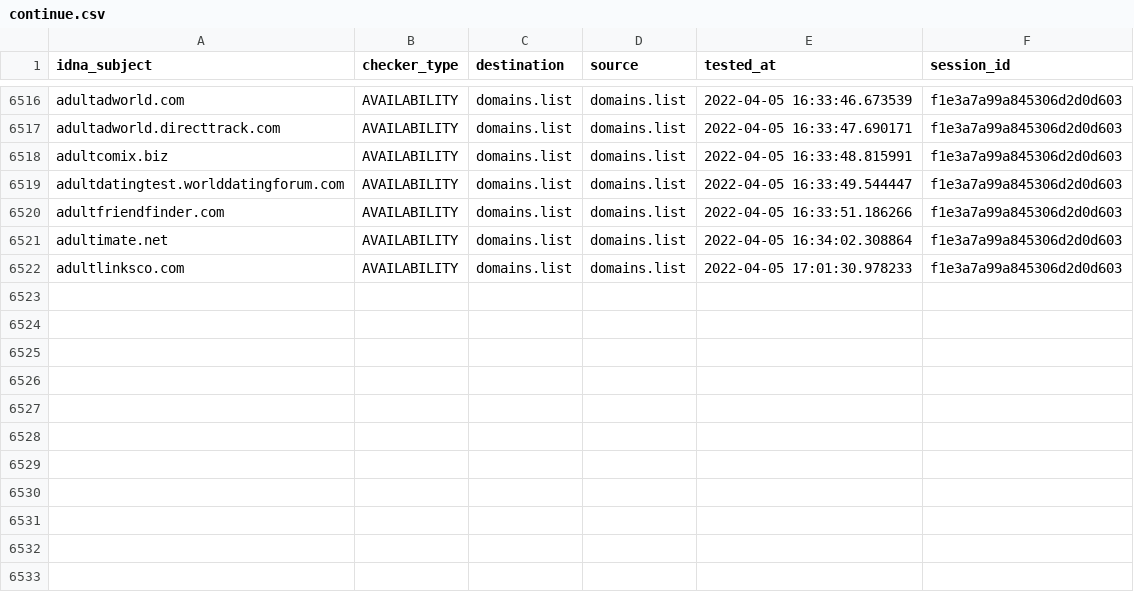
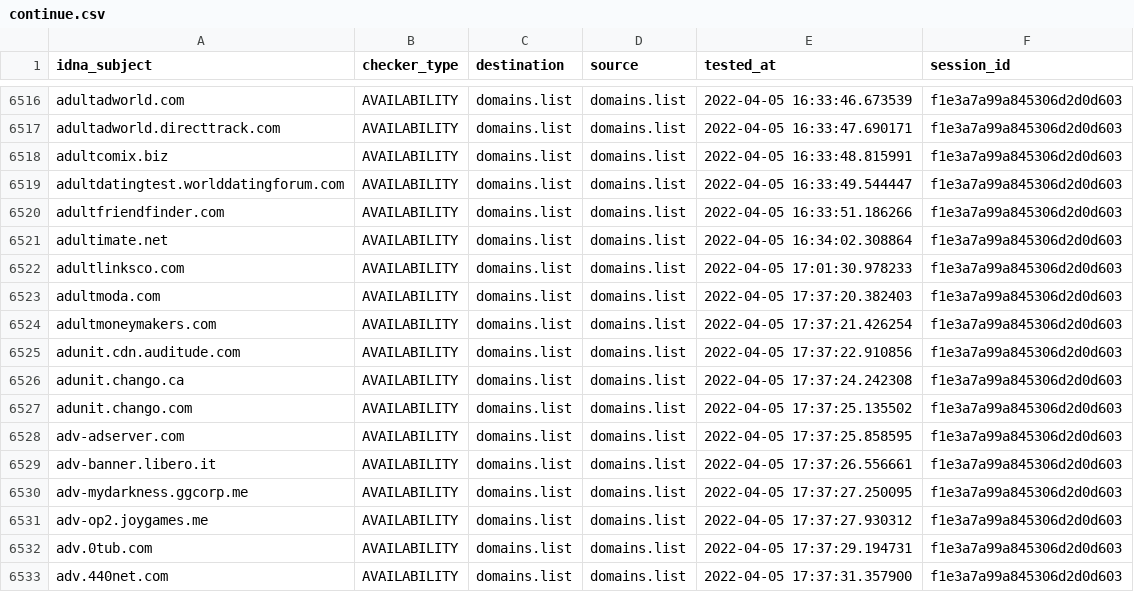
Before and after one commit to Ultimate-Hosts-Blacklist/Wiggum27_Blockers, a CSV file: output/domains.list/continue.csv, drawn as a sheet; only a part is shown, gaps mark what is left out.

```diff
--- a/output/domains.list/continue.csv
+++ b/output/domains.list/continue.csv
@@ -6522 +6522,12 @@ adultimate.net,AVAILABILITY,domains.list,domains.list,2022-04-05 16:34:02.308864
 adultlinksco.com,AVAILABILITY,domains.list,domains.list,2022-04-05 17:01:30.978233,f1e3a7a99a845306d2d0d603
+adultmoda.com,AVAILABILITY,domains.list,domains.list,2022-04-05 17:37:20.382403,f1e3a7a99a845306d2d0d603
+adultmoneymakers.com,AVAILABILITY,domains.list,domains.list,2022-04-05 17:37:21.426254,f1e3a7a99a845306d2d0d603
+adunit.cdn.auditude.com,AVAILABILITY,domains.list,domains.list,2022-04-05 17:37:22.910856,f1e3a7a99a845306d2d0d603
+adunit.chango.ca,AVAILABILITY,domains.list,domains.list,2022-04-05 17:37:24.242308,f1e3a7a99a845306d2d0d603
+adunit.chango.com,AVAILABILITY,domains.list,domains.list,2022-04-05 17:37:25.135502,f1e3a7a99a845306d2d0d603
+adv-adserver.com,AVAILABILITY,domains.list,domains.list,2022-04-05 17:37:25.858595,f1e3a7a99a845306d2d0d603
+adv-banner.libero.it,AVAILABILITY,domains.list,domains.list,2022-04-05 17:37:26.556661,f1e3a7a99a845306d2d0d603
+adv-mydarkness.ggcorp.me,AVAILABILITY,domains.list,domains.list,2022-04-05 17:37:27.250095,f1e3a7a99a845306d2d0d603
+adv-op2.joygames.me,AVAILABILITY,domains.list,domains.list,2022-04-05 17:37:27.930312,f1e3a7a99a845306d2d0d603
+adv.0tub.com,AVAILABILITY,domains.list,domains.list,2022-04-05 17:37:29.194731,f1e3a7a99a845306d2d0d603
+adv.440net.com,AVAILABILITY,domains.list,domains.list,2022-04-05 17:37:31.357900,f1e3a7a99a845306d2d0d603
```
Also changed, not shown: .pyfunceble/inactive.csv, 10 other files.
